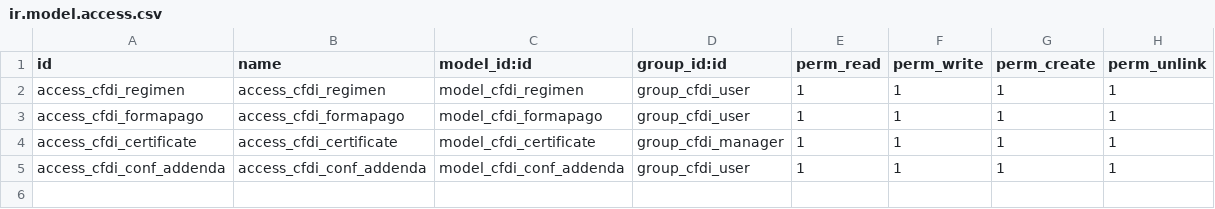
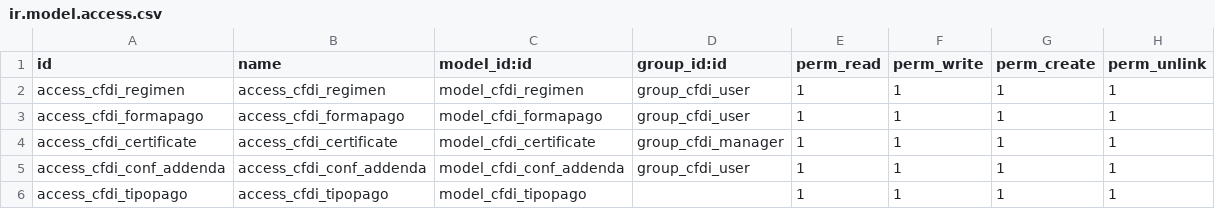
Before and after one commit to Huascar-Ona/cfdi, a CSV file: security/ir.model.access.csv, drawn as a sheet.

```diff
--- a/security/ir.model.access.csv
+++ b/security/ir.model.access.csv
@@ -5 +5,2 @@ access_cfdi_certificate,access_cfdi_certificate,model_cfdi_certificate,group_cfd
 access_cfdi_conf_addenda,access_cfdi_conf_addenda,model_cfdi_conf_addenda,group_cfdi_user,1,1,1,1
+access_cfdi_tipopago,access_cfdi_tipopago,model_cfdi_tipopago,,1,1,1,1
```
Also changed, not shown: 2 other files.
